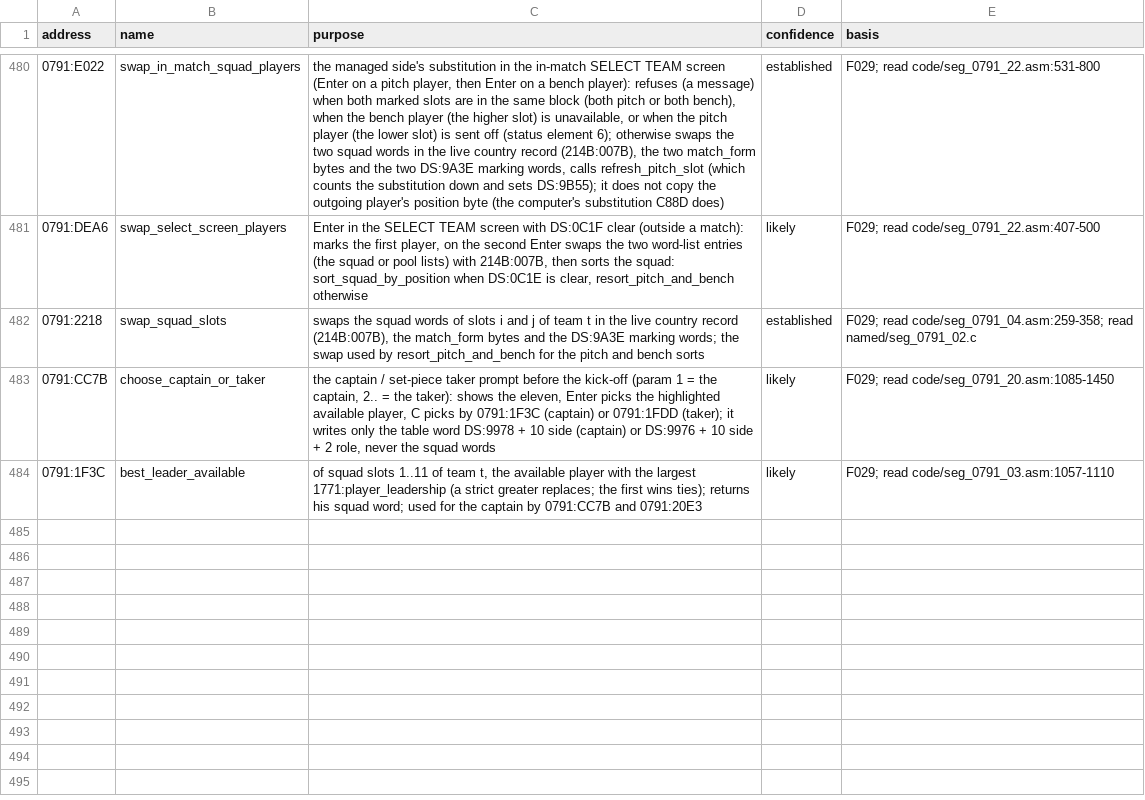
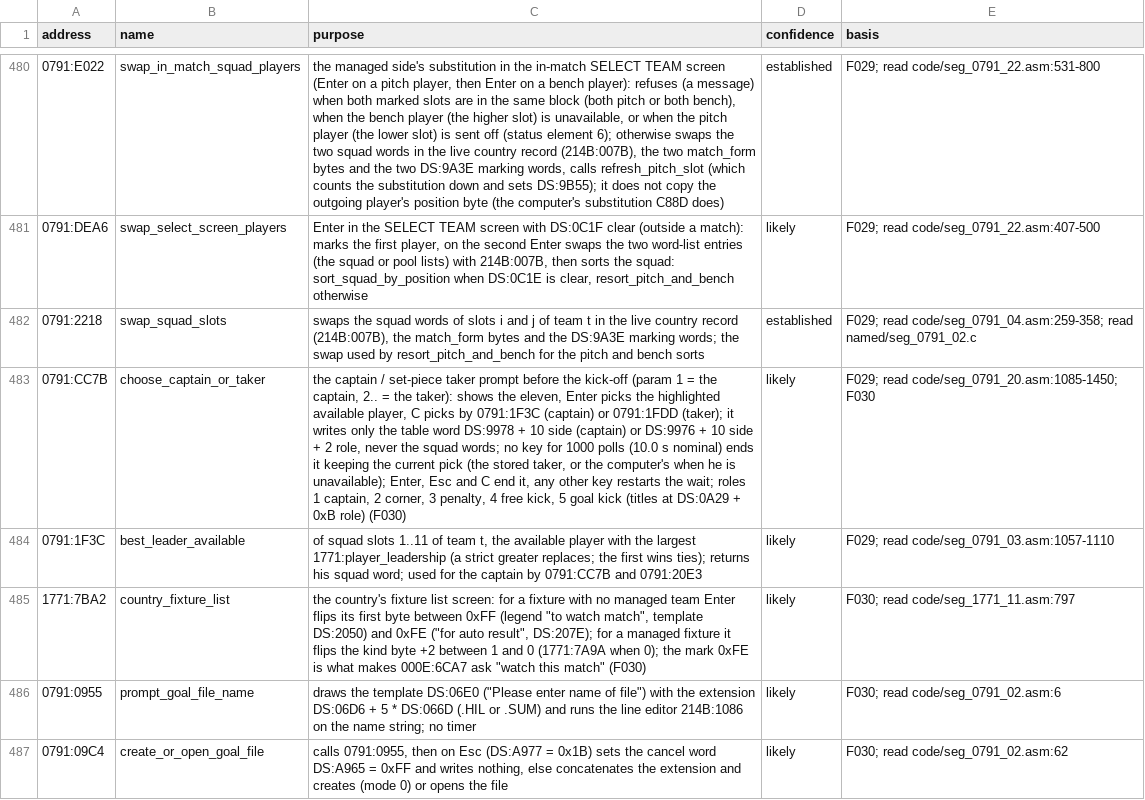
Before and after one commit to diegoami/goal2-archaeology, a TSV file: static/goal-exe/annotations/routines.tsv, drawn as a sheet; only a part is shown, gaps mark what is left out; the diff covers the shown part only; the diff names each change by its address in the sheet, - before the commit and + after, or states it on an @@ line.

```diff
--- a/static/goal-exe/annotations/routines.tsv
+++ b/static/goal-exe/annotations/routines.tsv
-C483 (purpose): …the squad words
+C483 (purpose): …the squad words; no key for 1000 polls (10.0 s nominal) ends it keeping the current pick (the stored taker, or the computer's when he is unavailable); Enter, Esc and C end it, any other key restarts the wait; roles 1 captain, 2 corner, 3 penalty, 4 free kick, 5 goal kick (titles at DS:0A29 + 0xB role) (F030)
-E483 (basis): F029; read code/seg_0791_20.asm:1085-1450
+E483 (basis): F029; read code/seg_0791_20.asm:1085-1450; F030
+row 485: 1771:7BA2 | country_fixture_list | the country's fixture list screen: for a fixture with no managed team Enter flips its first byte between 0xFF (legend "to watch match", template DS:2050) and 0xFE ("for auto result", DS:207E); for a managed fixture it flips the kind byte +2 between 1 and 0 (1771:7A9A when 0); the mark 0xFE is what makes 000E:6CA7 ask "watch this match" (F030) | likely | F030; read code/seg_1771_11.asm:797
+row 486: 0791:0955 | prompt_goal_file_name | draws the template DS:06E0 ("Please enter name of file") with the extension DS:06D6 + 5 * DS:066D (.HIL or .SUM) and runs the line editor 214B:1086 on the name string; no timer | likely | F030; read code/seg_0791_02.asm:6
+row 487: 0791:09C4 | create_or_open_goal_file | calls 0791:0955, then on Esc (DS:A977 = 0x1B) sets the cancel word DS:A965 = 0xFF and writes nothing, else concatenates the extension and creates (mode 0) or opens the file | likely | F030; read code/seg_0791_02.asm:62
```
Also changed, not shown: 5 added rows and 8 edited cells elsewhere in this file.
